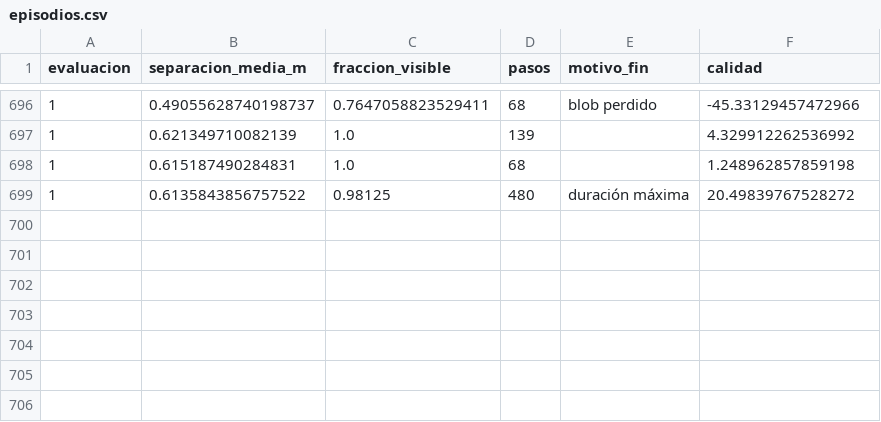
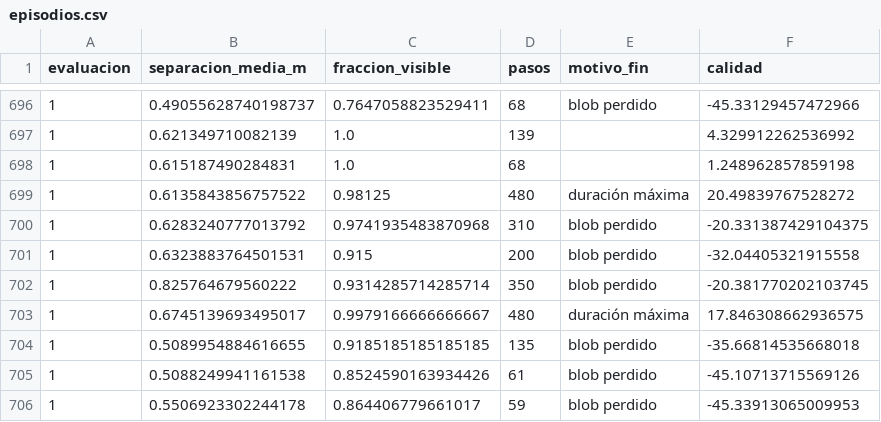
Before and after one commit to pfarinac/RIA-robobo, a CSV file: p2_followcity/evol42_cl_v11/episodios.csv, drawn as a sheet; only a part is shown, gaps mark what is left out; the diff names each change by its address in the sheet, - before the commit and + after, or states it on an @@ line.

```diff
--- a/p2_followcity/evol42_cl_v11/episodios.csv
+++ b/p2_followcity/evol42_cl_v11/episodios.csv
+row 700: 1 | 0.6283240777013792 | 0.9741935483870968 | 310 | blob perdido | -20.331387429104375
+row 701: 1 | 0.6323883764501531 | 0.915 | 200 | blob perdido | -32.04405321915558
+row 702: 1 | 0.825764679560222 | 0.9314285714285714 | 350 | blob perdido | -20.381770202103745
+row 703: 1 | 0.6745139693495017 | 0.9979166666666667 | 480 | duración máxima | 17.846308662936575
+row 704: 1 | 0.5089954884616655 | 0.9185185185185185 | 135 | blob perdido | -35.66814535668018
+row 705: 1 | 0.5088249941161538 | 0.8524590163934426 | 61 | blob perdido | -45.10713715569126
+row 706: 1 | 0.5506923302244178 | 0.864406779661017 | 59 | blob perdido | -45.33913065009953
```
Also changed, not shown: 3 other files.
